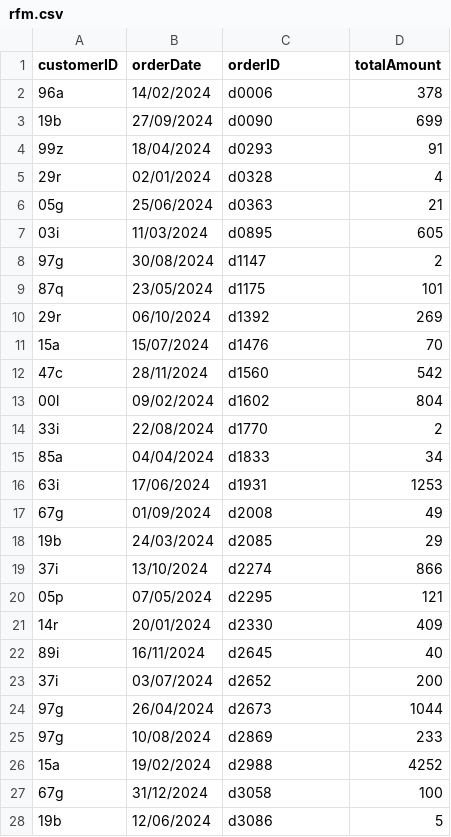
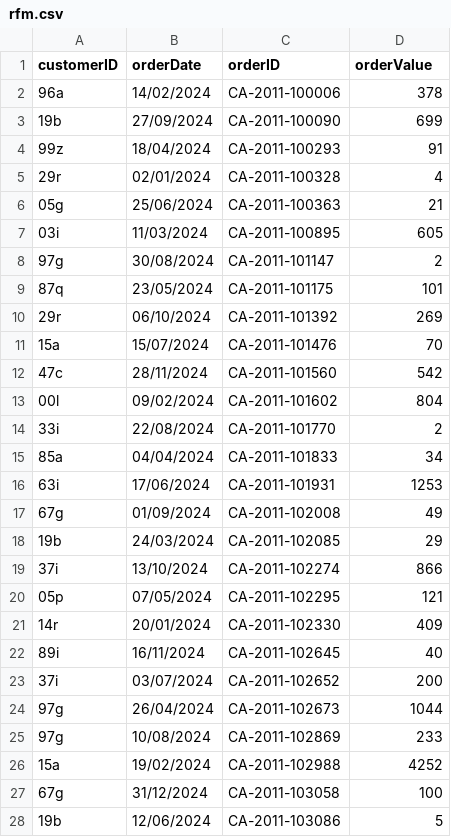
Before and after one commit to frizchar/streamlit_rfm, a CSV file: rfm.csv, drawn as a sheet; only a part is shown; the diff covers the shown part only.

Commit message:
Add files via upload

```diff
--- a/rfm.csv
+++ b/rfm.csv
@@ -1,28 +1,28 @@
-customerID,orderDate,orderID,totalAmount
-96a,14/02/2024,d0006,378
-19b,27/09/2024,d0090,699
-99z,18/04/2024,d0293,91
-29r,02/01/2024,d0328,4
-05g,25/06/2024,d0363,21
-03i,11/03/2024,d0895,605
-97g,30/08/2024,d1147,2
-87q,23/05/2024,d1175,101
-29r,06/10/2024,d1392,269
-15a,15/07/2024,d1476,70
-47c,28/11/2024,d1560,542
-00l,09/02/2024,d1602,804
-33i,22/08/2024,d1770,2
-85a,04/04/2024,d1833,34
-63i,17/06/2024,d1931,1253
-67g,01/09/2024,d2008,49
-19b,24/03/2024,d2085,29
-37i,13/10/2024,d2274,866
-05p,07/05/2024,d2295,121
-14r,20/01/2024,d2330,409
-89i,16/11/2024,d2645,40
-37i,03/07/2024,d2652,200
-97g,26/04/2024,d2673,1044
-97g,10/08/2024,d2869,233
-15a,19/02/2024,d2988,4252
-67g,31/12/2024,d3058,100
-19b,12/06/2024,d3086,5
+customerID,orderDate,orderID,orderValue
+96a,14/02/2024,CA-2011-100006,378
+19b,27/09/2024,CA-2011-100090,699
+99z,18/04/2024,CA-2011-100293,91
+29r,02/01/2024,CA-2011-100328,4
+05g,25/06/2024,CA-2011-100363,21
+03i,11/03/2024,CA-2011-100895,605
+97g,30/08/2024,CA-2011-101147,2
+87q,23/05/2024,CA-2011-101175,101
+29r,06/10/2024,CA-2011-101392,269
+15a,15/07/2024,CA-2011-101476,70
+47c,28/11/2024,CA-2011-101560,542
+00l,09/02/2024,CA-2011-101602,804
+33i,22/08/2024,CA-2011-101770,2
+85a,04/04/2024,CA-2011-101833,34
+63i,17/06/2024,CA-2011-101931,1253
+67g,01/09/2024,CA-2011-102008,49
+19b,24/03/2024,CA-2011-102085,29
+37i,13/10/2024,CA-2011-102274,866
+05p,07/05/2024,CA-2011-102295,121
+14r,20/01/2024,CA-2011-102330,409
+89i,16/11/2024,CA-2011-102645,40
+37i,03/07/2024,CA-2011-102652,200
+97g,26/04/2024,CA-2011-102673,1044
+97g,10/08/2024,CA-2011-102869,233
+15a,19/02/2024,CA-2011-102988,4252
+67g,31/12/2024,CA-2011-103058,100
+19b,12/06/2024,CA-2011-103086,5
```
Also changed, not shown: 22 edited cells elsewhere in this file.
